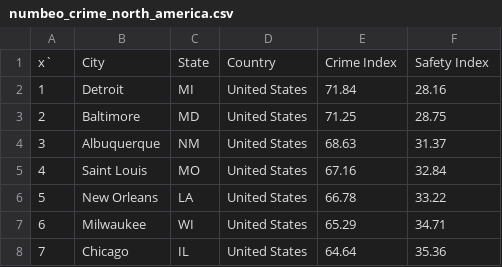
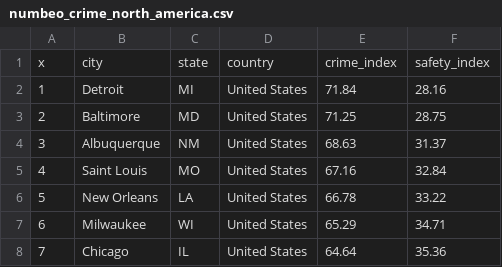
Before and after one commit to thundrakkon/Homies, a CSV file: numbeo_crime_north_america.csv, drawn as a sheet; only a part is shown.

```diff
--- a/numbeo_crime_north_america.csv
+++ b/numbeo_crime_north_america.csv
@@ -1,2 +1,2 @@
-x`,City,State,Country,Crime Index,Safety Index
+x,city,state,country,crime_index,safety_index
 1,Detroit, MI, United States,71.84,28.16
```
Also changed, not shown: America_ Property Prices Index by City 2019.csv, numbeo_quality_of_life_north_america.csv, 3 other files.
